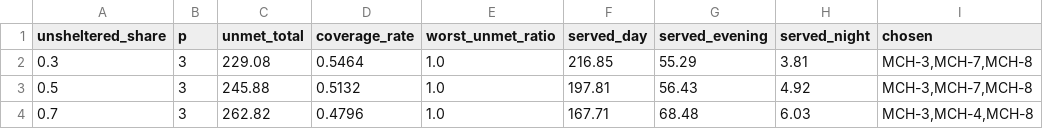
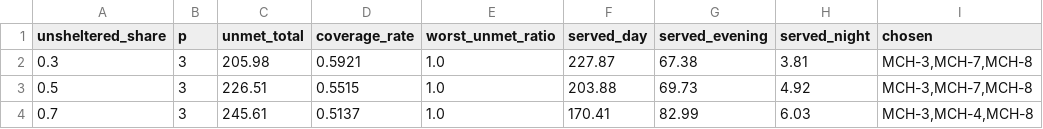
Before and after one commit to KN-1998/mcm2027-b-phoenix-cooling, a CSV file: results/segments/segment_sensitivity.csv, drawn as a sheet.

```diff
--- a/results/segments/segment_sensitivity.csv
+++ b/results/segments/segment_sensitivity.csv
@@ -1,4 +1,4 @@
 unsheltered_share,p,unmet_total,coverage_rate,worst_unmet_ratio,served_day,served_evening,served_night,chosen
-0.3,3,229.08,0.5464,1.0,216.85,55.29,3.81,"MCH-3,MCH-7,MCH-8"
-0.5,3,245.88,0.5132,1.0,197.81,56.43,4.92,"MCH-3,MCH-7,MCH-8"
-0.7,3,262.82,0.4796,1.0,167.71,68.48,6.03,"MCH-3,MCH-4,MCH-8"
+0.3,3,205.98,0.5921,1.0,227.87,67.38,3.81,"MCH-3,MCH-7,MCH-8"
+0.5,3,226.51,0.5515,1.0,203.88,69.73,4.92,"MCH-3,MCH-7,MCH-8"
+0.7,3,245.61,0.5137,1.0,170.41,82.99,6.03,"MCH-3,MCH-4,MCH-8"
```
Also changed, not shown: results/levers/levers.csv, results/q2_attribution/threshold_sweep.csv, 27 other files.
